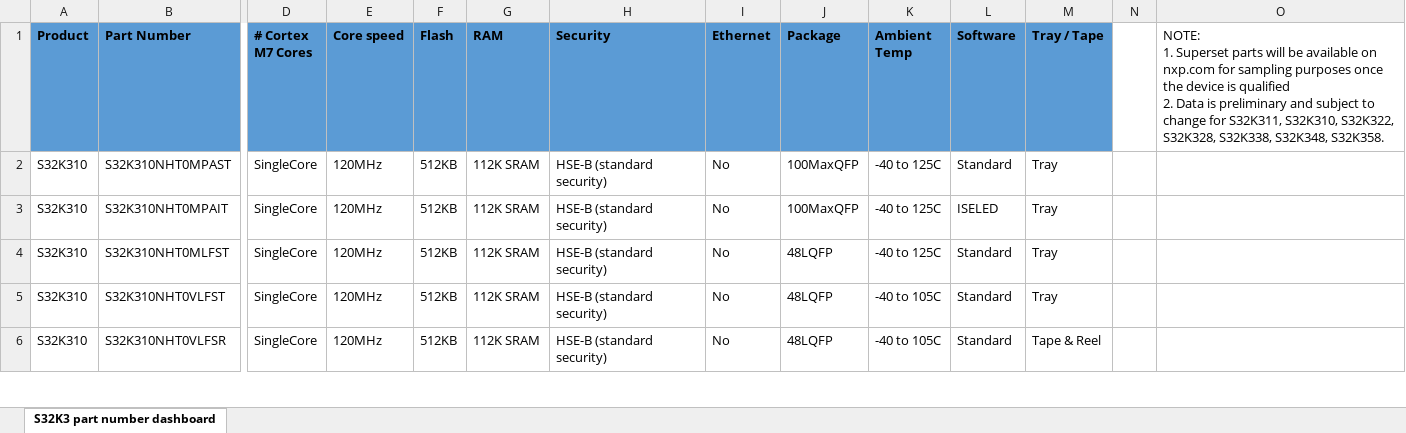
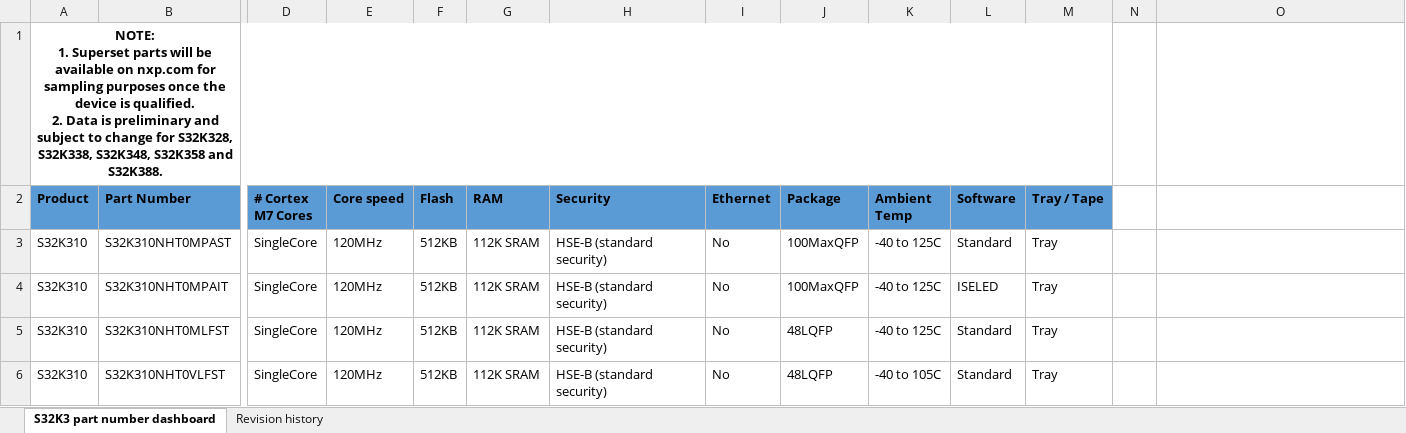
Before and after one commit to chenzch/NXPMCUFAQ, an Excel workbook: S32K3/S32K3xx_part_number_dashboard.xlsx, sheet S32K3 part number dashboard, drawn as a sheet; only a part is shown, gaps mark what is left out; the shorter side is filled out with more unchanged rows; values as stored, in another font and other column widths than the file's, no borders; addresses are those after the commit; rows hold the shown columns only; ↵ is a line break in a cell; the diff names each change by its address in the sheet, - before the commit and + after, or states it on an @@ line.

```diff
--- a/S32K3/S32K3xx_part_number_dashboard.xlsx (sheet S32K3 part number dashboard)
+++ b/S32K3/S32K3xx_part_number_dashboard.xlsx (sheet S32K3 part number dashboard)
+sheet tab: Revision history
+row 1: NOTE: ↵ 1. Superset parts will be available on nxp.com for sampling purposes once the device is qualified. ↵ 2. Data is preliminary and subject to change for S32K328, S32K338, S32K348, S32K358 and S32K388.
-O2: NOTE: ↵ 1. Superset parts will be available on nxp.com for sampling purposes once the device is qualified ↵ 2. Data is preliminary and subject to change for S32K311, S32K310, S32K322, S32K328, S32K338, S32K348, S32K358.
+O2: (empty)
```
Also changed, not shown: S32K3/S32K311_S32K310_IOMUX.xlsx, 4 other files.
